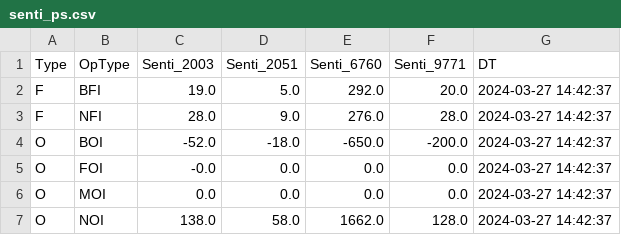
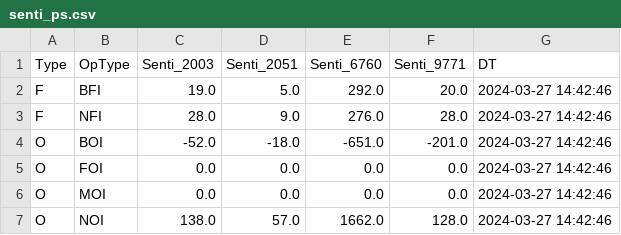
Before and after one commit to MuvvaSaiKarthik/ALL_PNL_DC_PS_SENTI_SCENARIO, a CSV file: senti_ps.csv, drawn as a sheet.

Commit message:
Update CSV files

```diff
--- a/senti_ps.csv
+++ b/senti_ps.csv
@@ -1,7 +1,7 @@
 Type,OpType,Senti_2003,Senti_2051,Senti_6760,Senti_9771,DT
-F,BFI,19.0,5.0,292.0,20.0,2024-03-27 14:42:37
-F,NFI,28.0,9.0,276.0,28.0,2024-03-27 14:42:37
-O,BOI,-52.0,-18.0,-650.0,-200.0,2024-03-27 14:42:37
-O,FOI,-0.0,0.0,0.0,0.0,2024-03-27 14:42:37
-O,MOI,0.0,0.0,0.0,0.0,2024-03-27 14:42:37
-O,NOI,138.0,58.0,1662.0,128.0,2024-03-27 14:42:37
+F,BFI,19.0,5.0,292.0,20.0,2024-03-27 14:42:46
+F,NFI,28.0,9.0,276.0,28.0,2024-03-27 14:42:46
+O,BOI,-52.0,-18.0,-651.0,-201.0,2024-03-27 14:42:46
+O,FOI,0.0,0.0,0.0,0.0,2024-03-27 14:42:46
+O,MOI,0.0,0.0,0.0,0.0,2024-03-27 14:42:46
+O,NOI,138.0,57.0,1662.0,128.0,2024-03-27 14:42:46
```
